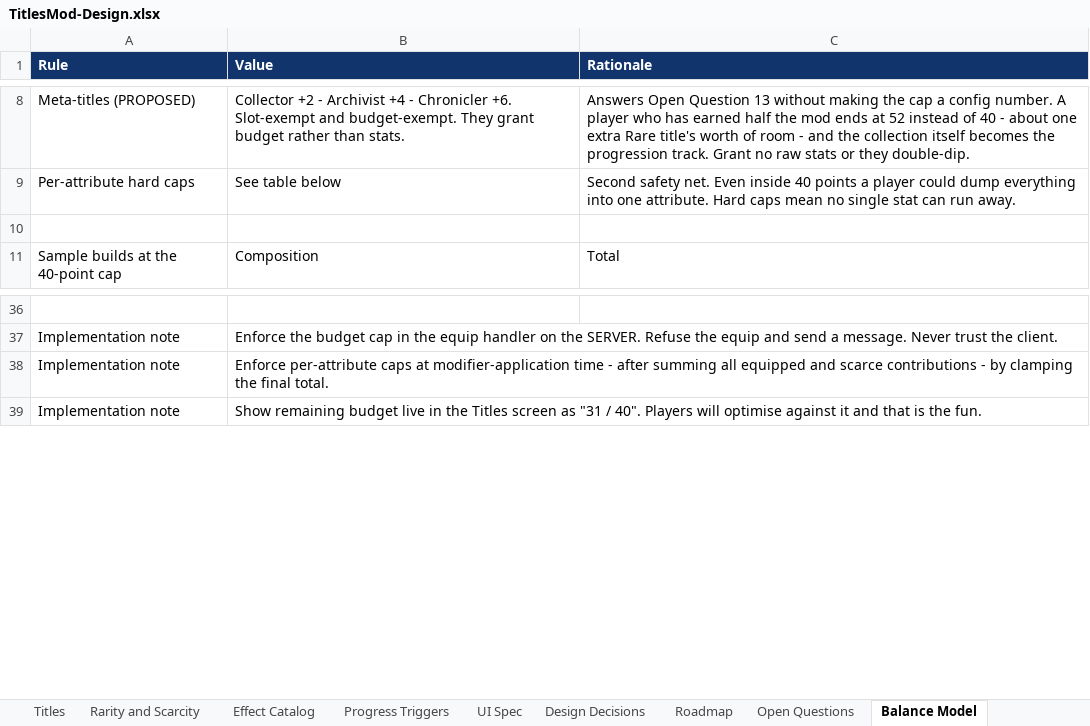
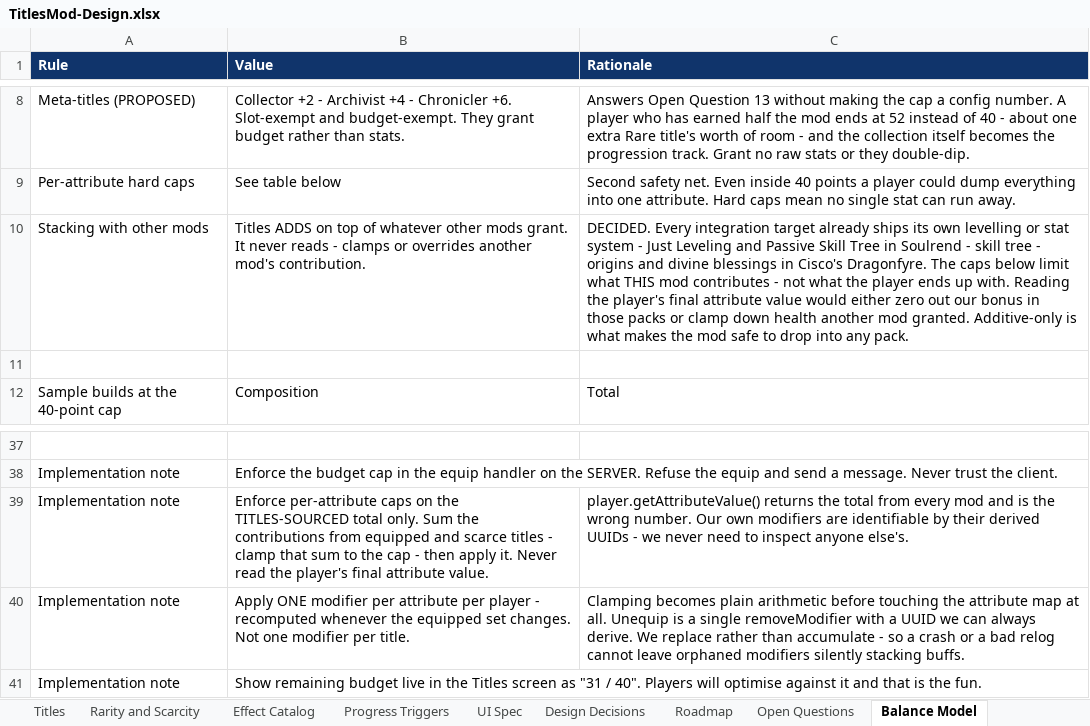
Before and after one commit to DanielPelley/TitlesMod, an Excel workbook: design/TitlesMod-Design.xlsx, sheet Balance Model, drawn as a sheet; only a part is shown, gaps mark what is left out; values as stored, in another font and other column widths than the file's, no borders; addresses are those after the commit; the diff names each change by its address in the sheet, - before the commit and + after, or states it on an @@ line.

```diff
--- a/design/TitlesMod-Design.xlsx (sheet Balance Model)
+++ b/design/TitlesMod-Design.xlsx (sheet Balance Model)
+row 10: Stacking with other mods | Titles ADDS on top of whatever other mods grant. It never reads - clamps or overrides another mod's contribution. | DECIDED. Every integration target already ships its own levelling or stat system - Just Leveling and Passive Skill Tree in Soulrend - skill tree - origins and divine blessings in Cisco's Dragonfyre. The caps below limit what THIS mod contributes - not what the player ends up with. Reading the player's final attribute value would either zero out our bonus in those packs or clamp down health another mod granted. Additive-only is what makes the mod safe to drop into any pack.
-B39 (Value): …per-attribute caps at modifier-application time - after summing all equipped and scarce contributions - by clamping the final total.
+B39 (Value): …per-attribute caps on the TITLES-SOURCED total only. Sum the contributions from equipped and scarce titles - clamp that sum to the cap - then apply it. Never read the player's final attribute value.
-C39 (Rationale): (empty)
+C39 (Rationale): player.getAttributeValue() returns the total from every mod and is the wrong number. Our own modifiers are identifiable by their derived UUIDs - we never need to inspect anyone else's.
+row 40: Implementation note | Apply ONE modifier per attribute per player - recomputed whenever the equipped set changes. Not one modifier per title. | Clamping becomes plain arithmetic before touching the attribute map at all. Unequip is a single removeModifier with a UUID we can always derive. We replace rather than accumulate - so a crash or a bad relog cannot leave orphaned modifiers silently stacking buffs.
```
Also changed, not shown: sheet Design Decisions, 2 other files.
